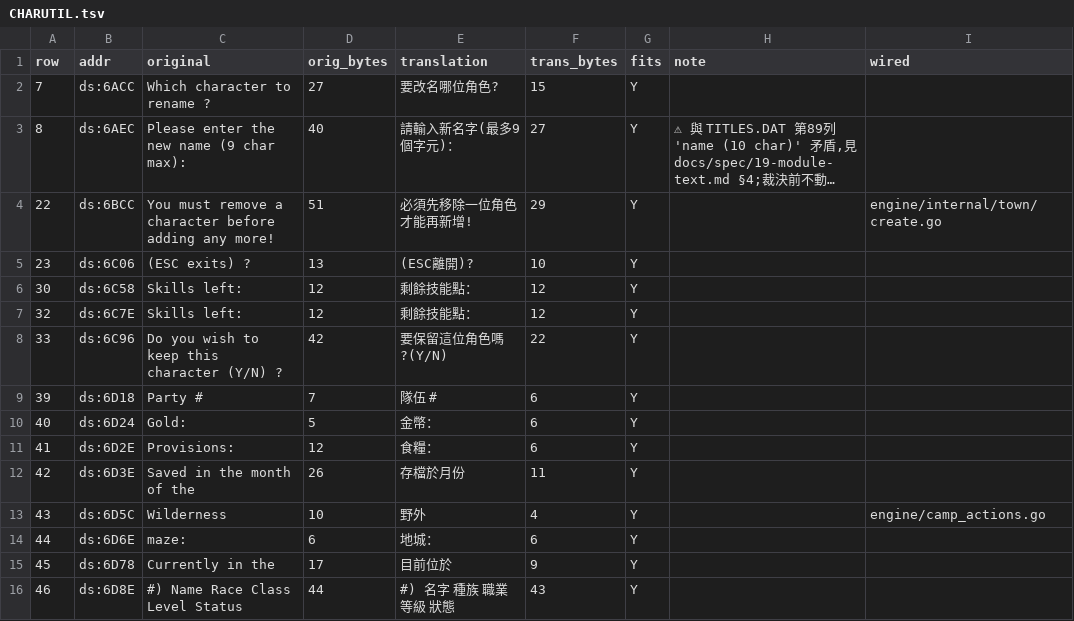
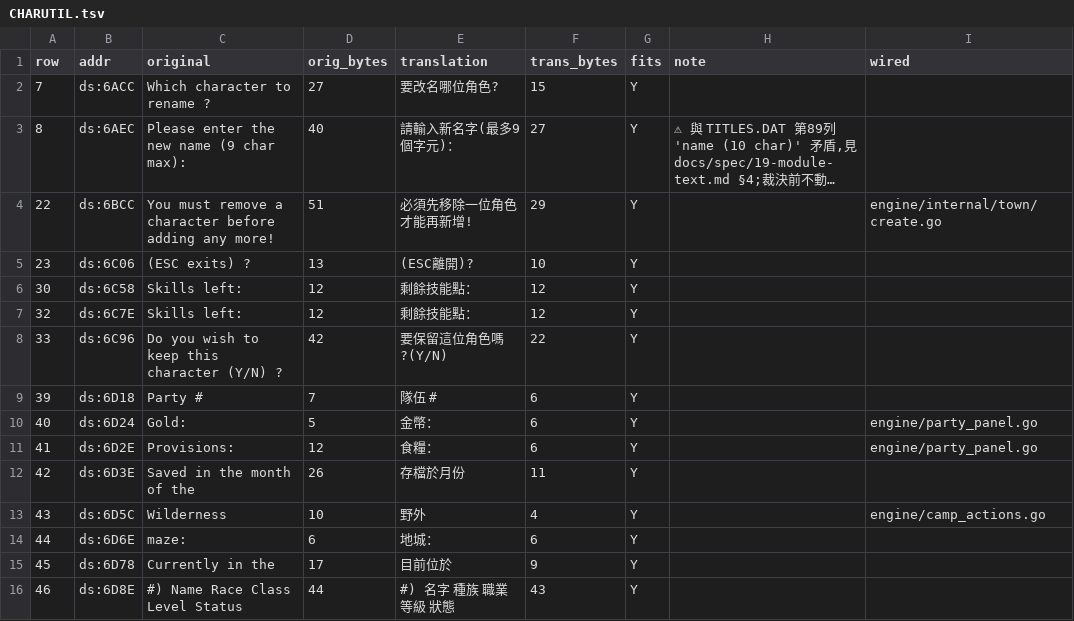
Before and after one commit to wicanr2/shard_of_spring_cht, a TSV file: translations/module-text/CHARUTIL.tsv, drawn as a sheet; only a part is shown; long unchanged cells end in ….

```diff
--- a/translations/module-text/CHARUTIL.tsv
+++ b/translations/module-text/CHARUTIL.tsv
@@ -9,4 +9,4 @@ row	addr	original	orig_bytes	translation	trans_bytes	fits	note	wired
 39	ds:6D18	Party #	7	隊伍 #	6	Y		
-40	ds:6D24	Gold:	5	金幣：	6	Y		
-41	ds:6D2E	 Provisions:	12	 食糧：	6	Y		
+40	ds:6D24	Gold:	5	金幣：	6	Y		engine/party_panel.go
+41	ds:6D2E	 Provisions:	12	 食糧：	6	Y		engine/party_panel.go
 42	ds:6D3E	Saved in the month of the 	26	存檔於月份 	11	Y		
```
Also changed, not shown: translations/module-text/CAMP.tsv, translations/module-text/CMBT.tsv, 21 other files.
